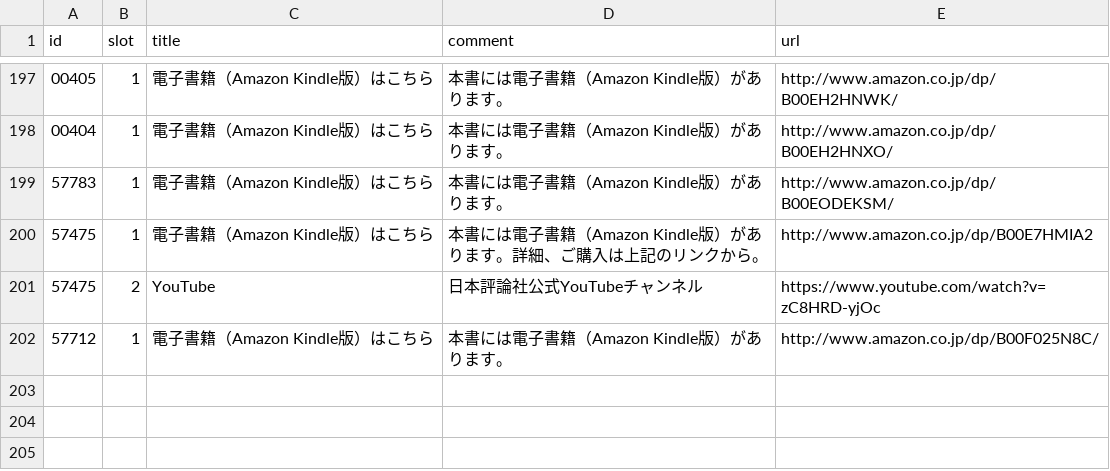
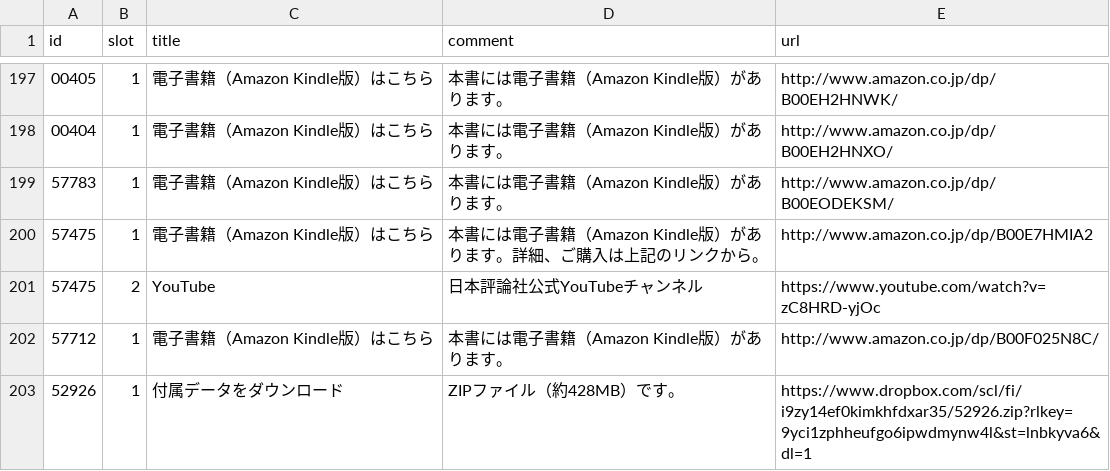
Before and after one commit to keisemi/nippyo, a CSV file: docs/data/book-external-links.csv, drawn as a sheet; only a part is shown, gaps mark what is left out; the diff names each change by its address in the sheet, - before the commit and + after, or states it on an @@ line.

Commit message:
52926の付属データが重すぎてリポジトリにプッシュできないので外部リンクにアップ処理

```diff
--- a/docs/data/book-external-links.csv
+++ b/docs/data/book-external-links.csv
+row 203: 52926 | 1 | 付属データをダウンロード | ZIPファイル（約428MB）です。 | https://www.dropbox.com/scl/fi/i9zy14ef0kimkhfdxar35/52926.zip?rlkey=9yci1zphheufgo6ipwdmynw4l&st=lnbkyva6&dl=1
```
